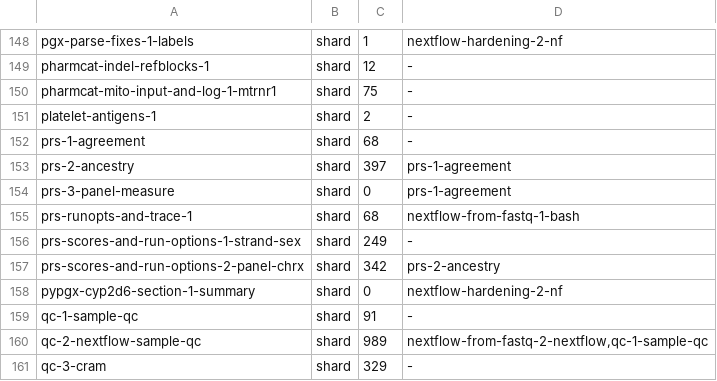
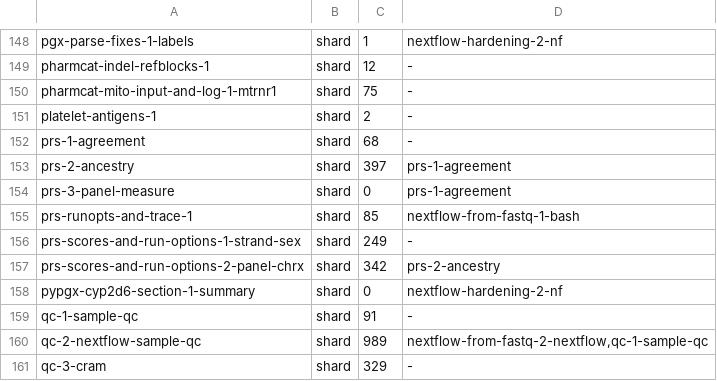
Before and after one commit to GeiserX/OwnGenome, a TSV file: scripts/ci/e2e-case-times.tsv, drawn as a sheet; only a part is shown, gaps mark what is left out.

Commit message:
test(ci): time the PRS run-options case by its median of eight runs

```diff
--- a/scripts/ci/e2e-case-times.tsv
+++ b/scripts/ci/e2e-case-times.tsv
@@ -154,3 +154,3 @@ prs-2-ancestry	shard	397	prs-1-agreement
 prs-3-panel-measure	shard	0	prs-1-agreement
-prs-runopts-and-trace-1	shard	68	nextflow-from-fastq-1-bash
+prs-runopts-and-trace-1	shard	85	nextflow-from-fastq-1-bash
 prs-scores-and-run-options-1-strand-sex	shard	249	-
```
